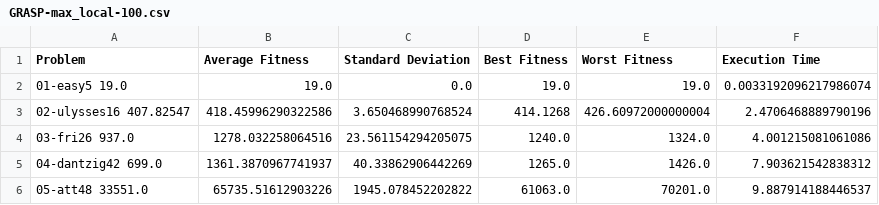
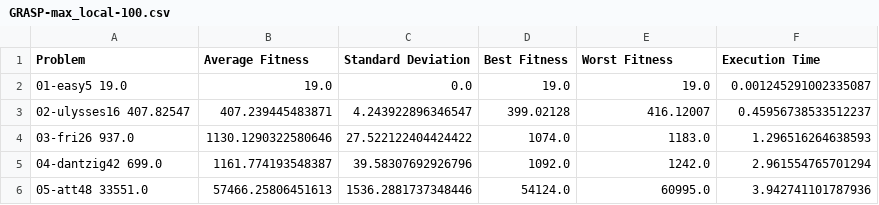
Before and after one commit to CamiloEnriqueRomeroP/Taller-1-Metaheuristicas, a CSV file: Problema-viajero-TSP/result/GRASP-max_local-100.csv, drawn as a sheet.

```diff
--- a/Problema-viajero-TSP/result/GRASP-max_local-100.csv
+++ b/Problema-viajero-TSP/result/GRASP-max_local-100.csv
@@ -1,6 +1,6 @@
 Problem,Average Fitness,Standard Deviation,Best Fitness,Worst Fitness,Execution Time
-01-easy5 19.0,19.0,0.0,19.0,19.0,0.0033192096217986074
-02-ulysses16 407.82547,418.45996290322586,3.650468990768524,414.1268,426.60972000000004,2.4706468889790196
-03-fri26 937.0,1278.032258064516,23.561154294205075,1240.0,1324.0,4.001215081061086
-04-dantzig42 699.0,1361.3870967741937,40.33862906442269,1265.0,1426.0,7.903621542838312
-05-att48 33551.0,65735.51612903226,1945.078452202822,61063.0,70201.0,9.887914188446537
+01-easy5 19.0,19.0,0.0,19.0,19.0,0.001245291002335087
+02-ulysses16 407.82547,407.239445483871,4.243922896346547,399.02128,416.12007,0.45956738533512237
+03-fri26 937.0,1130.1290322580646,27.522122404424422,1074.0,1183.0,1.296516264638593
+04-dantzig42 699.0,1161.774193548387,39.58307692926796,1092.0,1242.0,2.961554765701294
+05-att48 33551.0,57466.25806451613,1536.2881737348446,54124.0,60995.0,3.942741101787936
```
Also changed, not shown: Problema-viajero-TSP/result/GRASP-max_local-1000.csv, Problema-viajero-TSP/result/HC-max_local-1000.csv, 25 other files.
